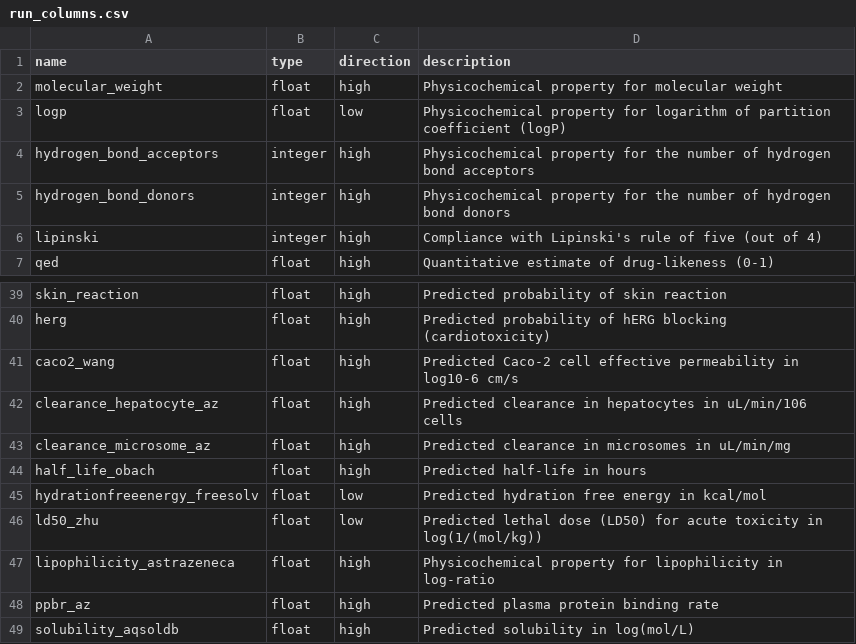
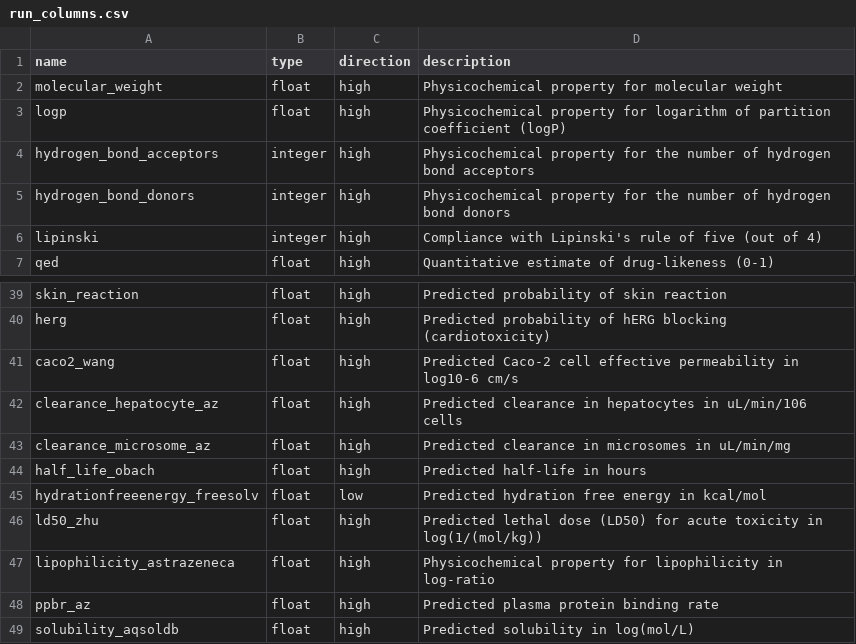
Before and after one commit to ersilia-os/eos7m30, a CSV file: model/framework/columns/run_columns.csv, drawn as a sheet; only a part is shown, gaps mark what is left out.

```diff
--- a/model/framework/columns/run_columns.csv
+++ b/model/framework/columns/run_columns.csv
@@ -2,3 +2,3 @@ name,type,direction,description
 molecular_weight,float,high,Physicochemical property for molecular weight
-logp,float,low,Physicochemical property for logarithm of partition coefficient (logP)
+logp,float,high,Physicochemical property for logarithm of partition coefficient (logP)
 hydrogen_bond_acceptors,integer,high,Physicochemical property for the number of hydrogen bond acceptors
@@ -45,3 +45,3 @@ half_life_obach,float,high,Predicted half-life in hours
 hydrationfreeenergy_freesolv,float,low,Predicted hydration free energy in kcal/mol
-ld50_zhu,float,low,Predicted lethal dose (LD50) for acute toxicity in log(1/(mol/kg))
+ld50_zhu,float,high,Predicted lethal dose (LD50) for acute toxicity in log(1/(mol/kg))
 lipophilicity_astrazeneca,float,high,Physicochemical property for lipophilicity in log-ratio
```
